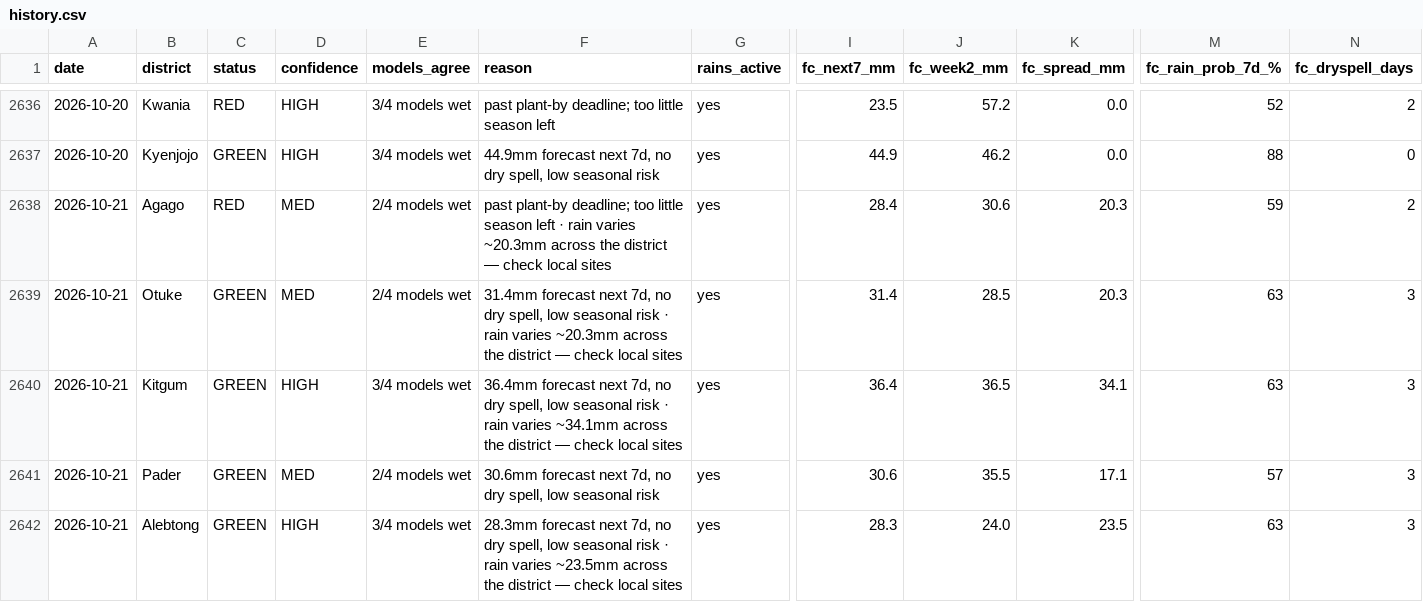
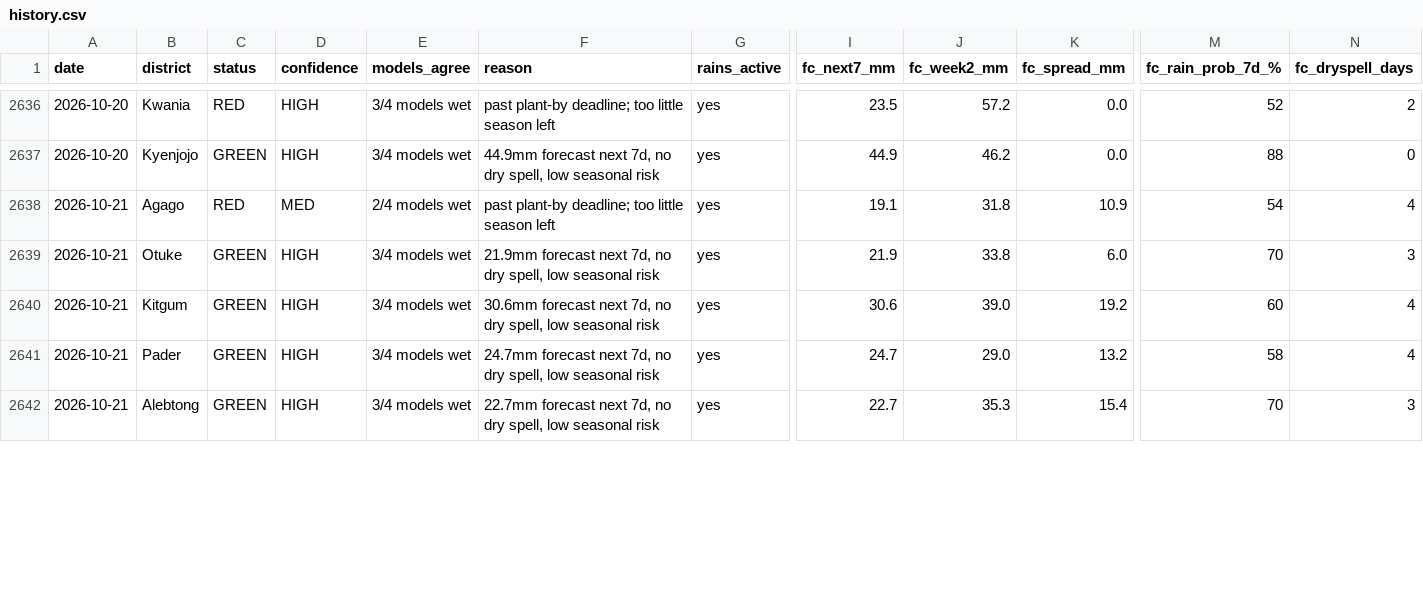
Before and after one commit to quinn-Uganda/planting-monitor, a CSV file: planting_monitor_out/history.csv, drawn as a sheet; only a part is shown, gaps mark what is left out; the diff covers the shown part only; the diff names each change by its address in the sheet, - before the commit and + after, or states it on an @@ line.

```diff
--- a/planting_monitor_out/history.csv
+++ b/planting_monitor_out/history.csv
-F2638 (reason): …season left · rain varies ~20.3mm across the district — check local sites
+F2638 (reason): …season left
-I2638 (fc_next7_mm): 28.4
+I2638 (fc_next7_mm): 19.1
-J2638 (fc_week2_mm): 30.6
+J2638 (fc_week2_mm): 31.8
-K2638 (fc_spread_mm): 20.3
+K2638 (fc_spread_mm): 10.9
-M2638 (fc_rain_prob_7d_%): 59
+M2638 (fc_rain_prob_7d_%): 54
-N2638 (fc_dryspell_days): 2
+N2638 (fc_dryspell_days): 4
-D2639 (confidence): MED
+D2639 (confidence): HIGH
-E2639 (models_agree): 2/4 models wet
+E2639 (models_agree): 3/4 models wet
-F2639 (reason): 31.4mm forecast next 7d, no dry spell, low seasonal risk · rain varies ~20.3mm across the district — check local sites
+F2639 (reason): 21.9mm forecast next 7d, no dry spell, low seasonal risk
-I2639 (fc_next7_mm): 31.4
+I2639 (fc_next7_mm): 21.9
-J2639 (fc_week2_mm): 28.5
+J2639 (fc_week2_mm): 33.8
-K2639 (fc_spread_mm): 20.3
+K2639 (fc_spread_mm): 6.0
-M2639 (fc_rain_prob_7d_%): 63
+M2639 (fc_rain_prob_7d_%): 70
-F2640 (reason): 36.4mm forecast next 7d, no dry spell, low seasonal risk · rain varies ~34.1mm across the district — check local sites
+F2640 (reason): 30.6mm forecast next 7d, no dry spell, low seasonal risk
-I2640 (fc_next7_mm): 36.4
+I2640 (fc_next7_mm): 30.6
-J2640 (fc_week2_mm): 36.5
+J2640 (fc_week2_mm): 39.0
-K2640 (fc_spread_mm): 34.1
+K2640 (fc_spread_mm): 19.2
-M2640 (fc_rain_prob_7d_%): 63
+M2640 (fc_rain_prob_7d_%): 60
-N2640:N2641 (fc_dryspell_days): 3
+N2640:N2641 (fc_dryspell_days): 4
-D2641 (confidence): MED
+D2641 (confidence): HIGH
-E2641 (models_agree): 2/4 models wet
+E2641 (models_agree): 3/4 models wet
-F2641 (reason): 30.6mm forecast next…
+F2641 (reason): 24.7mm forecast next…
-I2641 (fc_next7_mm): 30.6
+I2641 (fc_next7_mm): 24.7
-J2641 (fc_week2_mm): 35.5
+J2641 (fc_week2_mm): 29.0
-K2641 (fc_spread_mm): 17.1
+K2641 (fc_spread_mm): 13.2
-M2641 (fc_rain_prob_7d_%): 57
+M2641 (fc_rain_prob_7d_%): 58
-F2642 (reason): 28.3mm forecast next 7d, no dry spell, low seasonal risk · rain varies ~23.5mm across the district — check local sites
+F2642 (reason): 22.7mm forecast next 7d, no dry spell, low seasonal risk
-I2642 (fc_next7_mm): 28.3
+I2642 (fc_next7_mm): 22.7
-J2642 (fc_week2_mm): 24.0
+J2642 (fc_week2_mm): 35.3
-K2642 (fc_spread_mm): 23.5
+K2642 (fc_spread_mm): 15.4
-M2642 (fc_rain_prob_7d_%): 63
+M2642 (fc_rain_prob_7d_%): 70
```
Also changed, not shown: 89 edited cells elsewhere in this file, planting_monitor_out/status_today.csv, 4 other files.
